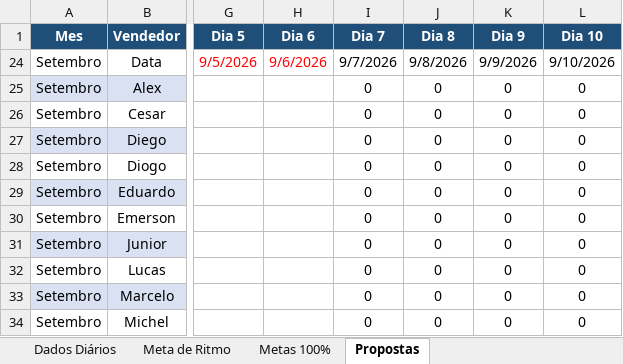
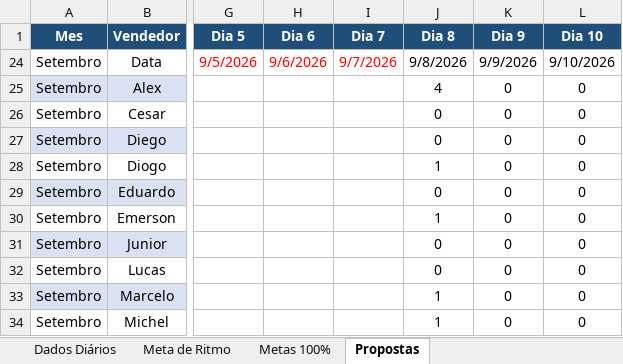
Before and after one commit to marketingconcresuper-arch/DASHBOARD-METAS-PROPOSTAS, an Excel workbook: dados.xlsx, sheet Propostas, drawn as a sheet; only a part is shown, gaps mark what is left out; values as stored, in another font and other column widths than the file's, no borders; the diff names each change by its address in the sheet, - before the commit and + after, or states it on an @@ line.

```diff
--- a/dados.xlsx (sheet Propostas)
+++ b/dados.xlsx (sheet Propostas)
-I24 text colour: black
+I24 text colour: #FF0000
-I25:I34 (Dia 7): 0
+I25:I34 (Dia 7): (empty)
-J25 (Dia 8): 0
+J25 (Dia 8): 4
-J28 (Dia 8): 0
+J28 (Dia 8): 1
-J30 (Dia 8): 0
+J30 (Dia 8): 1
-J33:J34 (Dia 8): 0
+J33:J34 (Dia 8): 1
```
Also changed, not shown: sheet Dados Diários.
